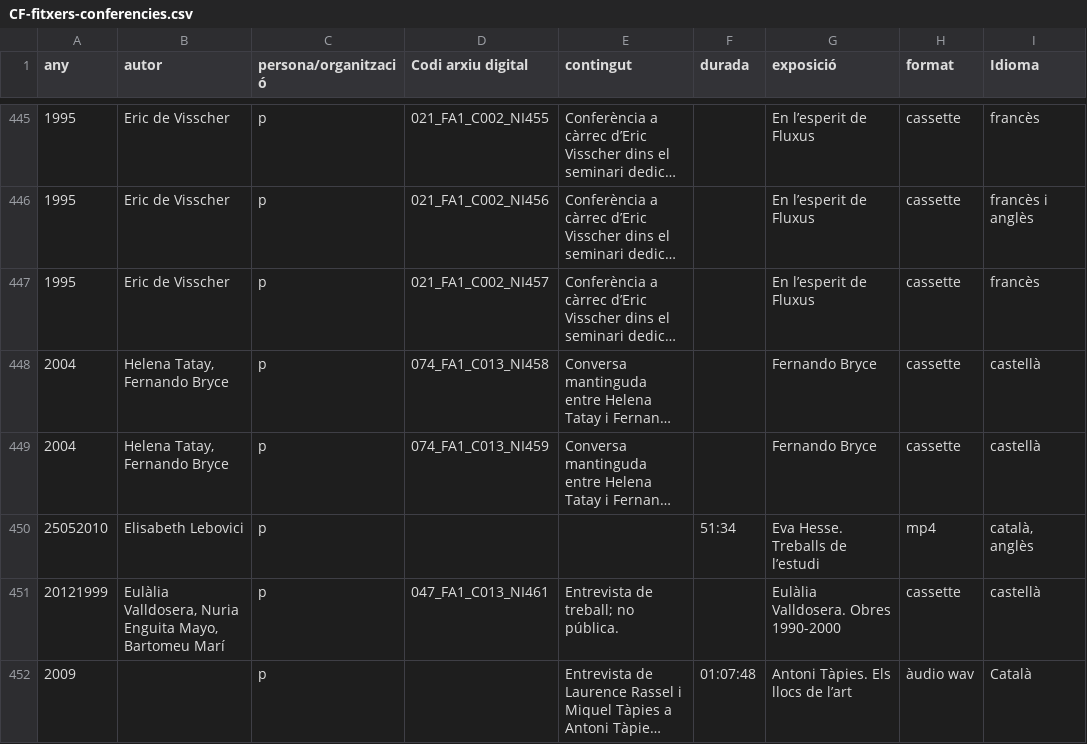
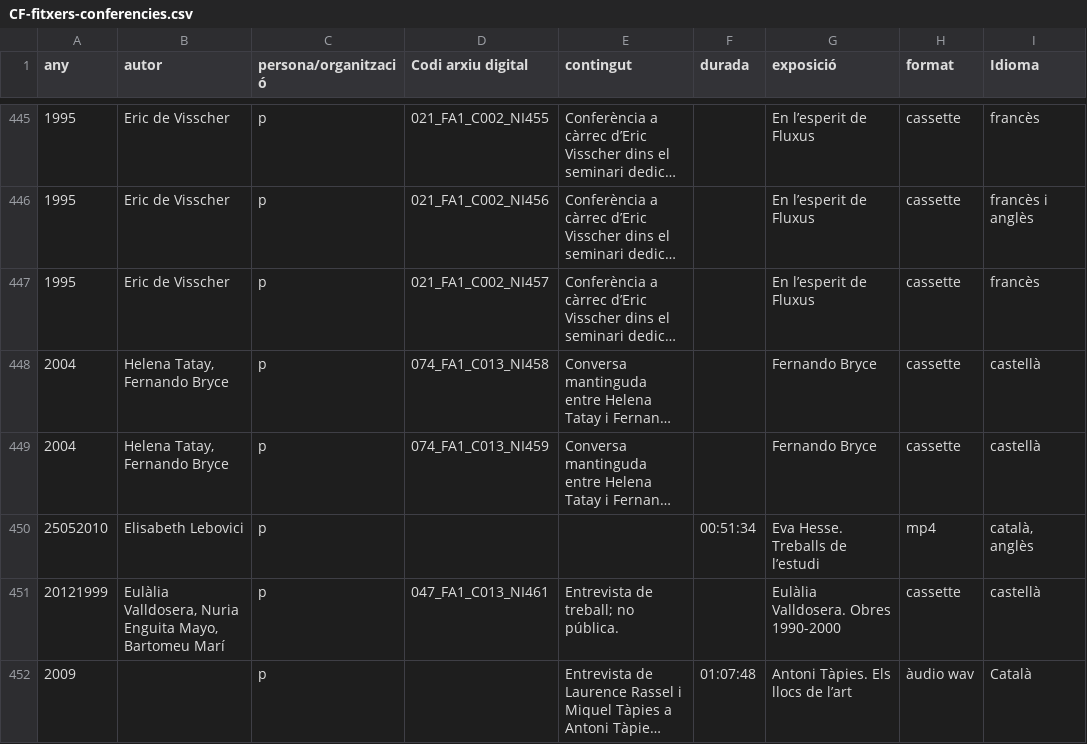
Before and after one commit to FATac/ArtsCombinatoriesMigracio, a CSV file: fm/CF-fitxers-conferencies.csv, drawn as a sheet; only a part is shown, gaps mark what is left out; long unchanged cells end in …; the diff covers the shown part only; the diff names each change by its address in the sheet, - before the commit and + after, or states it on an @@ line.

```diff
--- a/fm/CF-fitxers-conferencies.csv
+++ b/fm/CF-fitxers-conferencies.csv
-F450 (durada): 51:34
+F450 (durada): 00:51:34
```
Also changed, not shown: 13 edited cells elsewhere in this file, masters/ciutats.csv, 1 other file.
